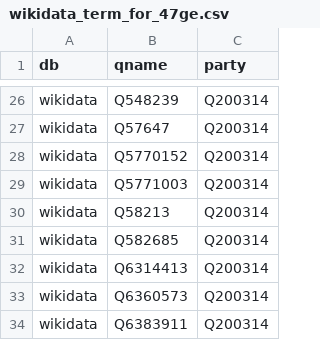
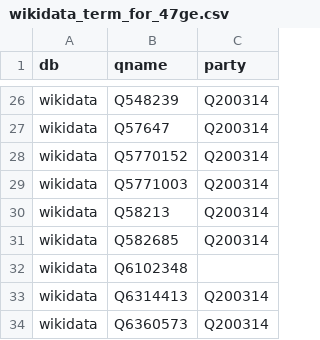
Before and after one commit to hkwi/shuin48pre, a CSV file: docs/wikidata_term_for_47ge.csv, drawn as a sheet; only a part is shown, gaps mark what is left out; the shorter side is filled out with more unchanged rows; the diff names each change by its address in the sheet, - before the commit and + after, or states it on an @@ line.

Commit message:
auto

```diff
--- a/docs/wikidata_term_for_47ge.csv
+++ b/docs/wikidata_term_for_47ge.csv
+row 32: wikidata | Q6102348
```
